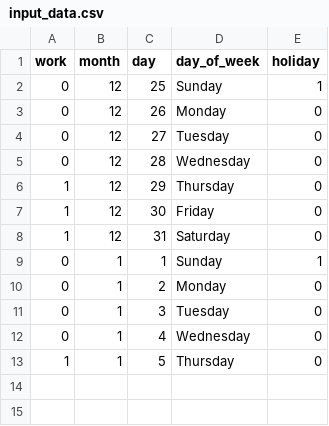
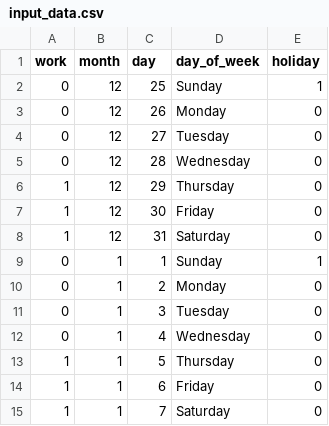
Before and after one commit to R-Rothrock/Predicting-work, a CSV file: input_data.csv, drawn as a sheet; the diff names each change by its address in the sheet, - before the commit and + after, or states it on an @@ line.

Commit message:
Update input_data.csv

```diff
--- a/input_data.csv
+++ b/input_data.csv
+row 14: 1 | 1 | 6 | Friday | 0
+row 15: 1 | 1 | 7 | Saturday | 0
```
